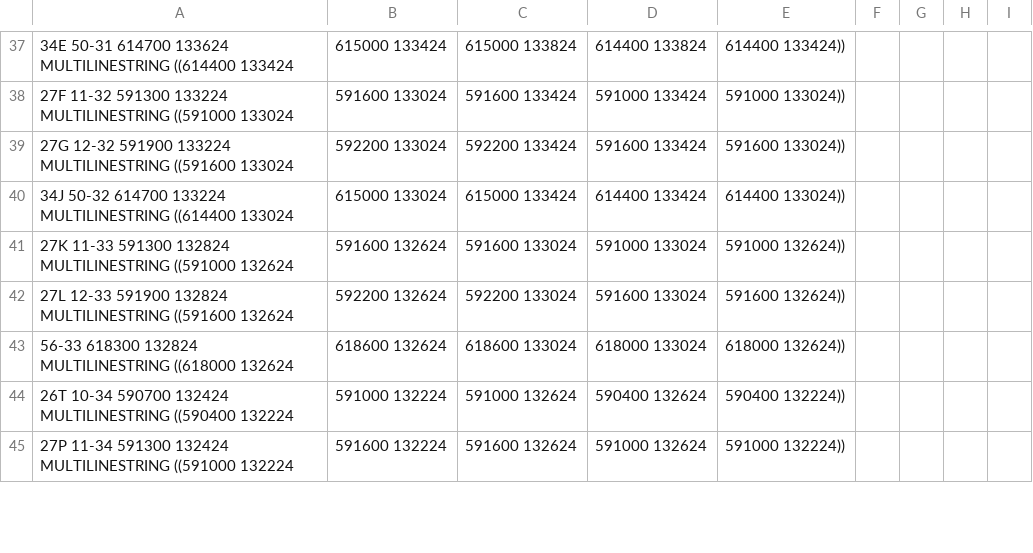
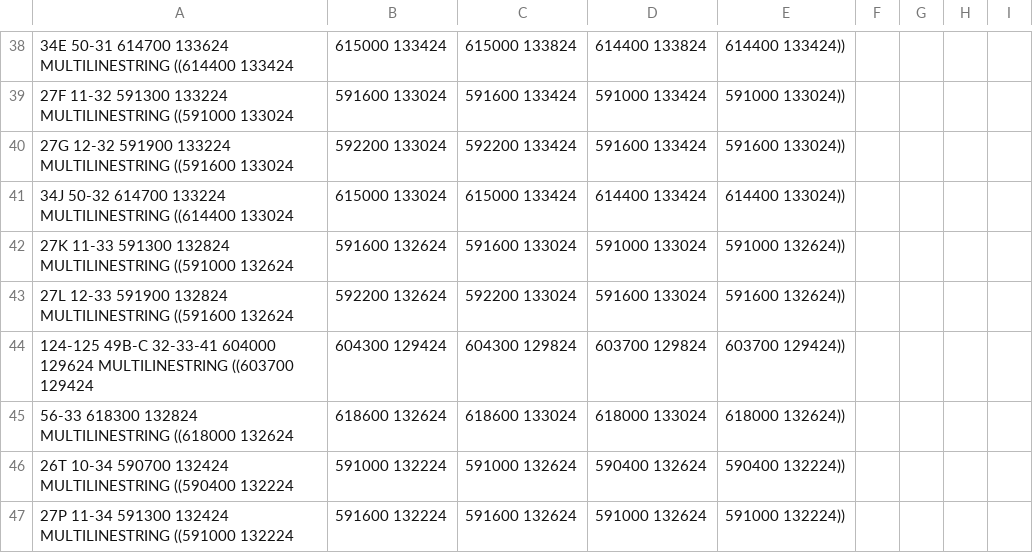
Before and after one commit to babinet/Kta2Geo, a CSV file: GRID_27561.csv, drawn as a sheet; only a part is shown, gaps mark what is left out; the diff covers the shown part only; the diff names each change by its address in the sheet, - before the commit and + after, or states it on an @@ line.

```diff
--- a/GRID_27561.csv
+++ b/GRID_27561.csv
+row 44: 124-125 49B-C 32-33-41 604000 129624 MULTILINESTRING ((603700 129424 | 604300 129424 | 604300 129824 | 603700 129824 | 603700 129424))
```
Also changed, not shown: 15 added rows, 6 removed rows and 41 edited cells elsewhere in this file.
